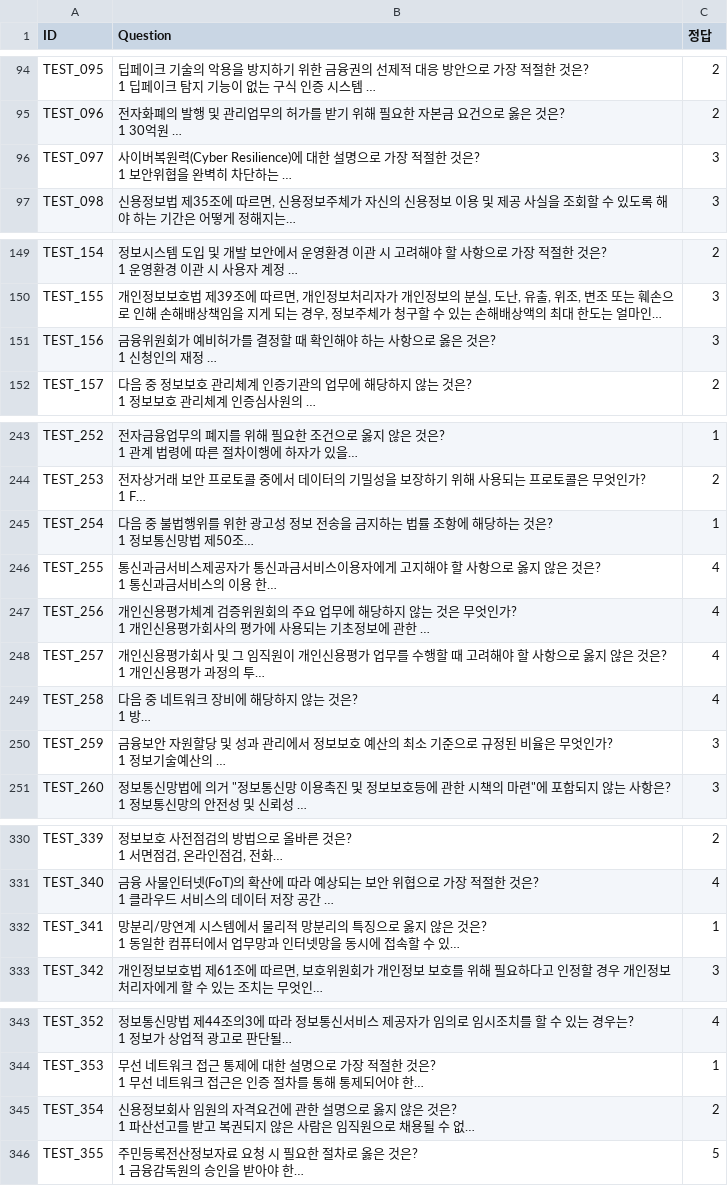
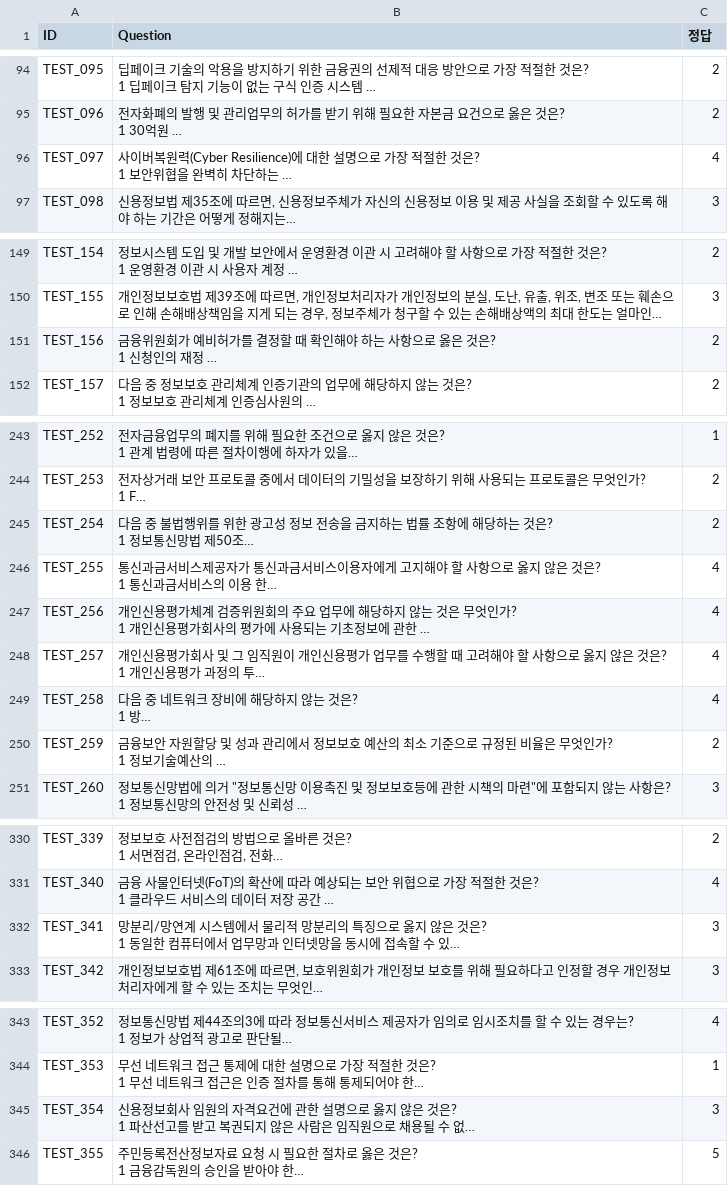
Before and after one commit to HwangJae-won/Financial_Security_AI, a CSV file: data/answer.csv, drawn as a sheet; only a part is shown, gaps mark what is left out; long unchanged cells end in …; the diff covers the shown part only; the diff names each change by its address in the sheet, - before the commit and + after, or states it on an @@ line.

```diff
--- a/data/answer.csv
+++ b/data/answer.csv
-C96 (정답): 3
+C96 (정답): 4
-C151 (정답): 3
+C151 (정답): 2
-C245 (정답): 1
+C245 (정답): 2
-C250 (정답): 3
+C250 (정답): 2
-C332 (정답): 1
+C332 (정답): 3
-C345 (정답): 2
+C345 (정답): 3
```
Also changed, not shown: 9 edited cells elsewhere in this file, 8 other files.
